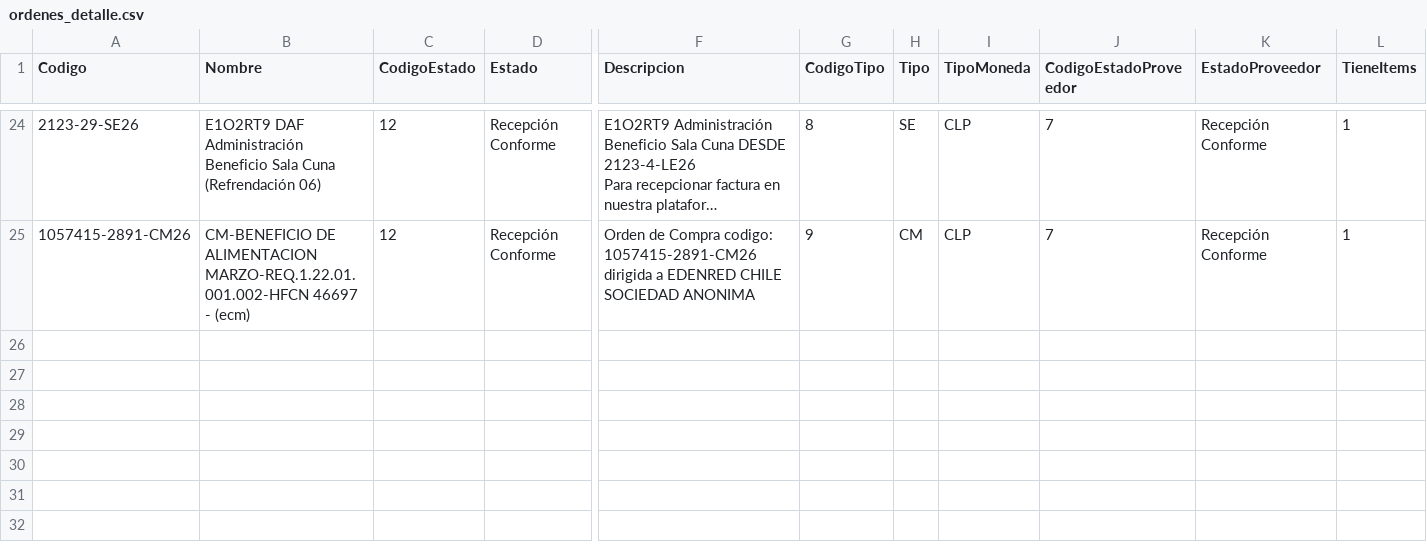
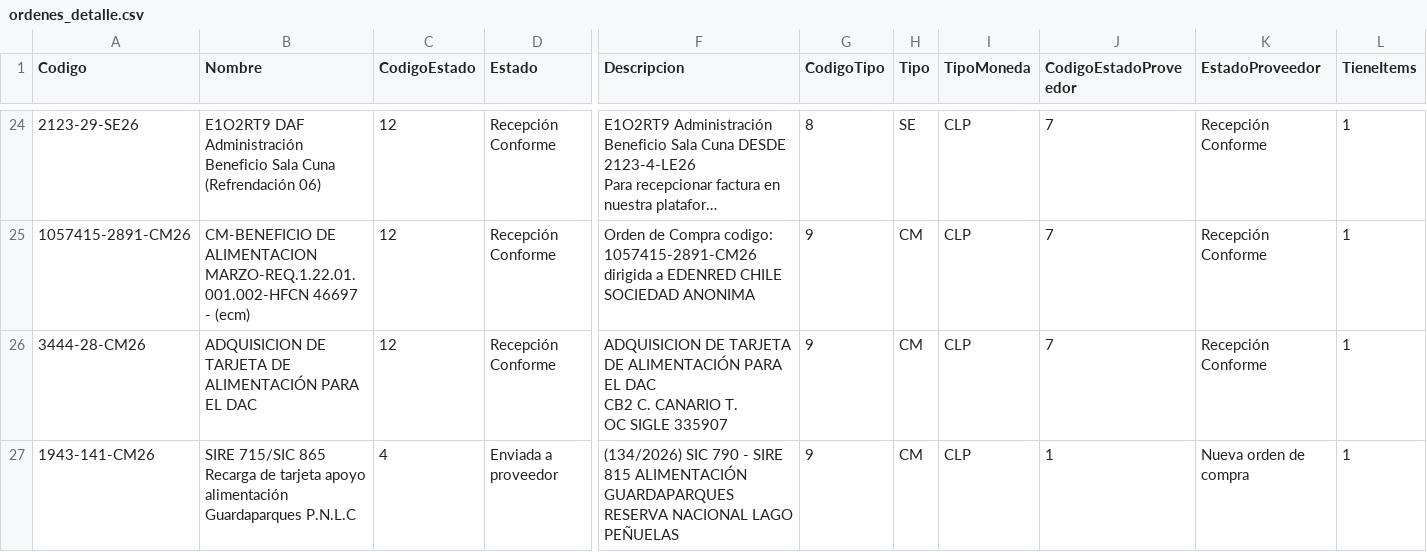
Before and after one commit to hurtadodaniel/mp, a CSV file: data/ordenes_detalle.csv, drawn as a sheet; only a part is shown, gaps mark what is left out; long unchanged cells end in …; rows hold the shown columns only; ↵ is a line break in a cell; the diff names each change by its address in the sheet, - before the commit and + after, or states it on an @@ line.

```diff
--- a/data/ordenes_detalle.csv
+++ b/data/ordenes_detalle.csv
+row 26: 3444-28-CM26 | ADQUISICION DE TARJETA DE ALIMENTACIÓN PARA EL DAC | 12 | Recepción Conforme | ADQUISICION DE TARJETA DE ALIMENTACIÓN PARA EL DAC ↵ CB2 C. CANARIO T. ↵ OC SIGLE 335907 | 9 | CM | CLP | 7 | Recepción Conforme | 1
+row 27: 1943-141-CM26 | SIRE 715/SIC 865 Recarga de tarjeta apoyo alimentación Guardaparques P.N.L.C | 4 | Enviada a proveedor | (134/2026) SIC 790 - SIRE 815 ALIMENTACIÓN GUARDAPARQUES RESERVA NACIONAL LAGO PEÑUELAS | 9 | CM | CLP | 1 | Nueva orden de compra | 1
```
Also changed, not shown: data/ordenes_listado.csv, 1 other file.
